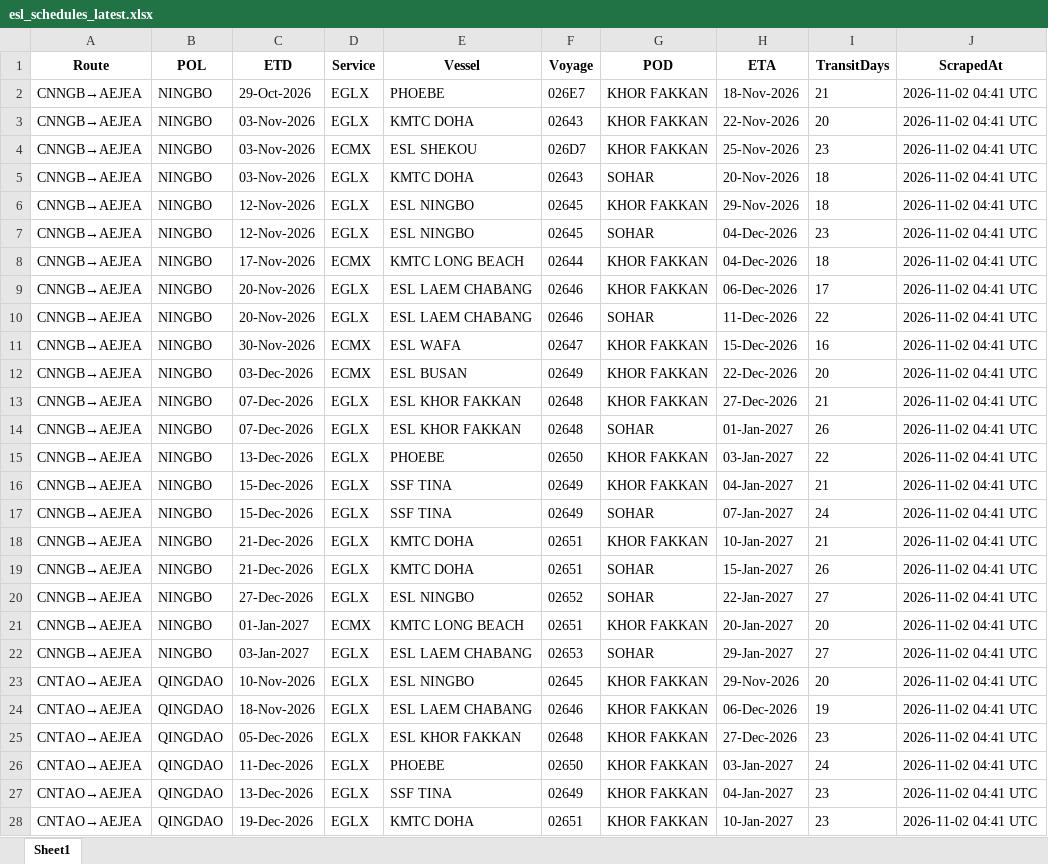
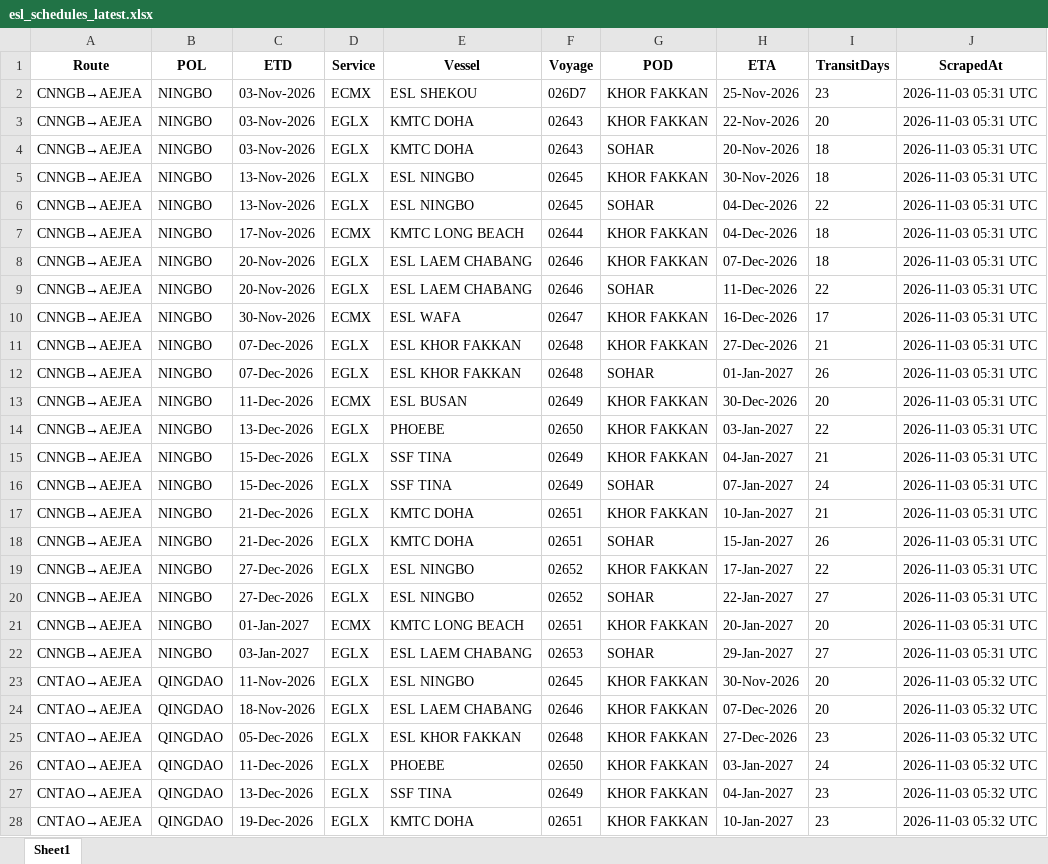
Before and after one commit to ply93/esl-schedule-fetcher, an Excel workbook: output/esl_schedules_latest.xlsx, sheet Sheet1, drawn as a sheet; only a part is shown; values as stored, in another font and other column widths than the file's, no borders; removed rows and columns are numbered as before the commit, all else as after; the diff covers the shown part only; the diff names each change by its address in the sheet, - before the commit and + after, or states it on an @@ line.

```diff
--- a/output/esl_schedules_latest.xlsx (sheet Sheet1)
+++ b/output/esl_schedules_latest.xlsx (sheet Sheet1)
-C2 (ETD): 29-Oct-2026
+C2 (ETD): 03-Nov-2026
-D2 (Service): EGLX
+D2 (Service): ECMX
-E2 (Vessel): PHOEBE
+E2 (Vessel): ESL SHEKOU
-F2 (Voyage): 026E7
+F2 (Voyage): 026D7
-H2 (ETA): 18-Nov-2026
+H2 (ETA): 25-Nov-2026
-I2 (TransitDays): 21
+I2 (TransitDays): 23
-J2:J3 (ScrapedAt): 2026-11-02 04:41 UTC
+J2:J3 (ScrapedAt): 2026-11-03 05:31 UTC
-row 4: CNNGB→AEJEA | NINGBO | 03-Nov-2026 | ECMX | ESL SHEKOU | 026D7 | KHOR FAKKAN | 25-Nov-2026 | 23 | 2026-11-02 04:41 UTC
-J4:J10 (ScrapedAt): 2026-11-02 04:41 UTC
+J4:J10 (ScrapedAt): 2026-11-03 05:31 UTC
-C5:C6 (ETD): 12-Nov-2026
+C5:C6 (ETD): 13-Nov-2026
-H5 (ETA): 29-Nov-2026
+H5 (ETA): 30-Nov-2026
-I6 (TransitDays): 23
+I6 (TransitDays): 22
-H8 (ETA): 06-Dec-2026
+H8 (ETA): 07-Dec-2026
-I8 (TransitDays): 17
+I8 (TransitDays): 18
-H10 (ETA): 15-Dec-2026
+H10 (ETA): 16-Dec-2026
-I10 (TransitDays): 16
+I10 (TransitDays): 17
-row 12: CNNGB→AEJEA | NINGBO | 03-Dec-2026 | ECMX | ESL BUSAN | 02649 | KHOR FAKKAN | 22-Dec-2026 | 20 | 2026-11-02 04:41 UTC
-J11:J12 (ScrapedAt): 2026-11-02 04:41 UTC
+J11:J12 (ScrapedAt): 2026-11-03 05:31 UTC
+row 13: CNNGB→AEJEA | NINGBO | 11-Dec-2026 | ECMX | ESL BUSAN | 02649 | KHOR FAKKAN | 30-Dec-2026 | 20 | 2026-11-03 05:31 UTC
-J14:J18 (ScrapedAt): 2026-11-02 04:41 UTC
+J14:J18 (ScrapedAt): 2026-11-03 05:31 UTC
+row 19: CNNGB→AEJEA | NINGBO | 27-Dec-2026 | EGLX | ESL NINGBO | 02652 | KHOR FAKKAN | 17-Jan-2027 | 22 | 2026-11-03 05:31 UTC
-J20:J22 (ScrapedAt): 2026-11-02 04:41 UTC
+J20:J22 (ScrapedAt): 2026-11-03 05:31 UTC
-C23 (ETD): 10-Nov-2026
+C23 (ETD): 11-Nov-2026
-H23 (ETA): 29-Nov-2026
+H23 (ETA): 30-Nov-2026
-J23:J28 (ScrapedAt): 2026-11-02 04:41 UTC
+J23:J28 (ScrapedAt): 2026-11-03 05:32 UTC
-H24 (ETA): 06-Dec-2026
+H24 (ETA): 07-Dec-2026
-I24 (TransitDays): 19
+I24 (TransitDays): 20
```
Also changed, not shown: 1 added row, 1 removed row and 46 edited cells elsewhere in this sheet, output/one_schedules_latest.xlsx, 2 other files.
